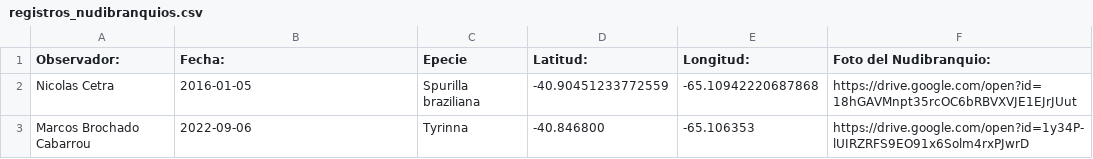
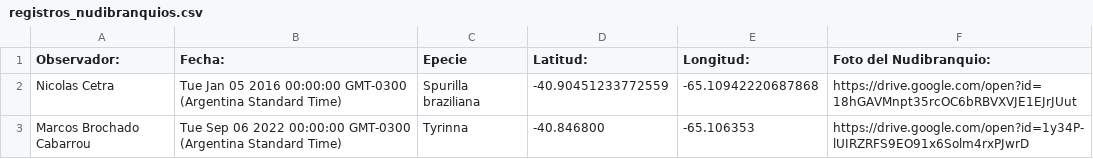
Before and after one commit to NudiArg/MapaNudiArg, a CSV file: registros_nudibranquios.csv, drawn as a sheet.

Commit message:
Actualización automática desde Google Sheets

```diff
--- a/registros_nudibranquios.csv
+++ b/registros_nudibranquios.csv
@@ -1,3 +1,3 @@
 Observador:,  Fecha:,Epecie,Latitud:,Longitud:,Foto del Nudibranquio:
-Nicolas Cetra,2016-01-05,Spurilla braziliana,-40.90451233772559,-65.10942220687868,https://drive.google.com/open?id=18hGAVMnpt35rcOC6bRBVXVJE1EJrJUut
-Marcos Brochado Cabarrou,2022-09-06,Tyrinna,-40.846800,-65.106353,https://drive.google.com/open?id=1y34P-lUIRZRFS9EO91x6Solm4rxPJwrD
+Nicolas Cetra,Tue Jan 05 2016 00:00:00 GMT-0300 (Argentina Standard Time),Spurilla braziliana,-40.90451233772559,-65.10942220687868,https://drive.google.com/open?id=18hGAVMnpt35rcOC6bRBVXVJE1EJrJUut
+Marcos Brochado Cabarrou,Tue Sep 06 2022 00:00:00 GMT-0300 (Argentina Standard Time),Tyrinna,-40.846800,-65.106353,https://drive.google.com/open?id=1y34P-lUIRZRFS9EO91x6Solm4rxPJwrD
```
